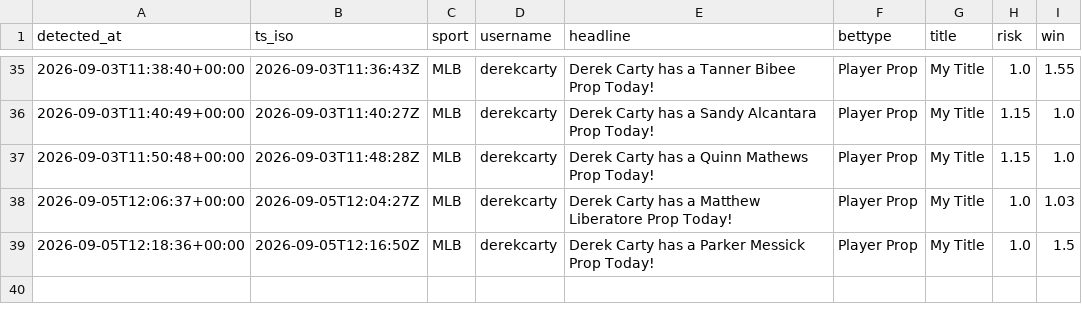
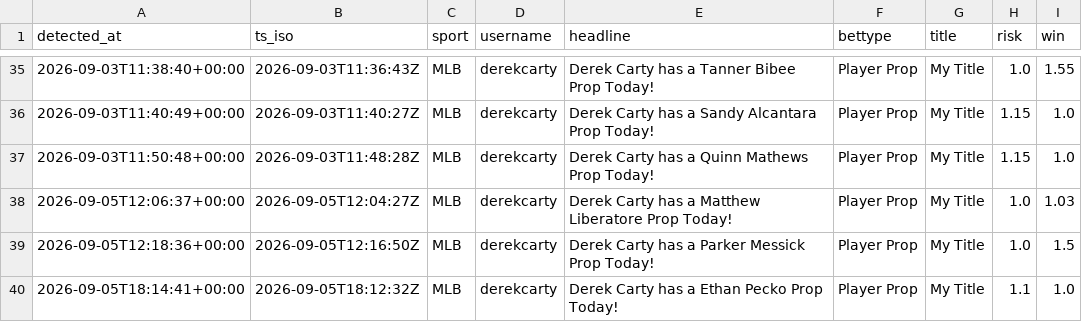
Before and after one commit to michaelherry123-byte/carty-radar, a CSV file: data/picks_log.csv, drawn as a sheet; only a part is shown, gaps mark what is left out.

```diff
--- a/data/picks_log.csv
+++ b/data/picks_log.csv
@@ -39 +39,2 @@ detected_at,ts_iso,sport,username,headline,bettype,title,risk,win
 "2026-09-05T12:18:36+00:00","2026-09-05T12:16:50Z","MLB","derekcarty","Derek Carty has a Parker Messick Prop Today!","Player Prop","My Title","1.0","1.5"
+"2026-09-05T18:14:41+00:00","2026-09-05T18:12:32Z","MLB","derekcarty","Derek Carty has a Ethan Pecko Prop Today!","Player Prop","My Title","1.1","1.0"
```
Also changed, not shown: 1 other file.
